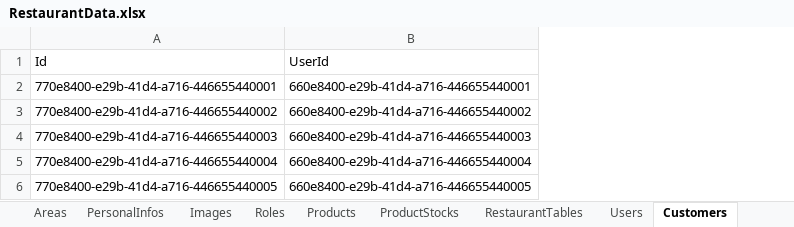
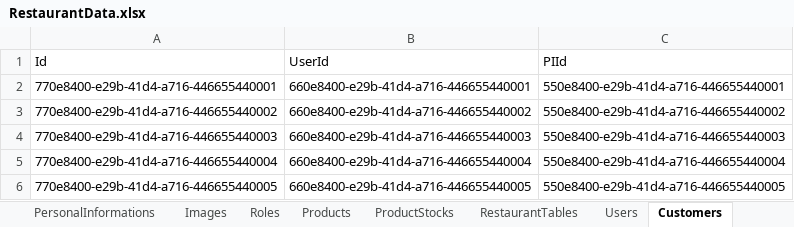
Before and after one commit to LainHash/RestaurantProject0007, an Excel workbook: src/External/Restaurant.Persistence/Data/RestaurantData.xlsx, sheet Customers, drawn as a sheet; values as stored, in another font and other column widths than the file's, no borders; the diff names each change by its address in the sheet, - before the commit and + after, or states it on an @@ line.

Commit message:
feat: implement customer identity management, authentication services, and initial database migrations

```diff
--- a/src/External/Restaurant.Persistence/Data/RestaurantData.xlsx (sheet Customers)
+++ b/src/External/Restaurant.Persistence/Data/RestaurantData.xlsx (sheet Customers)
-sheet tab: PersonalInfos
+sheet tab: PersonalInformations
+column C, rows 1-6: PIId | 550e8400-e29b-41d4-a716-446655440001 | 550e8400-e29b-41d4-a716-446655440002 | 550e8400-e29b-41d4-a716-446655440003 | 550e8400-e29b-41d4-a716-446655440004 | 550e8400-e29b-41d4-a716-446655440005
```
Also changed, not shown: sheet Users, 22 other files.
